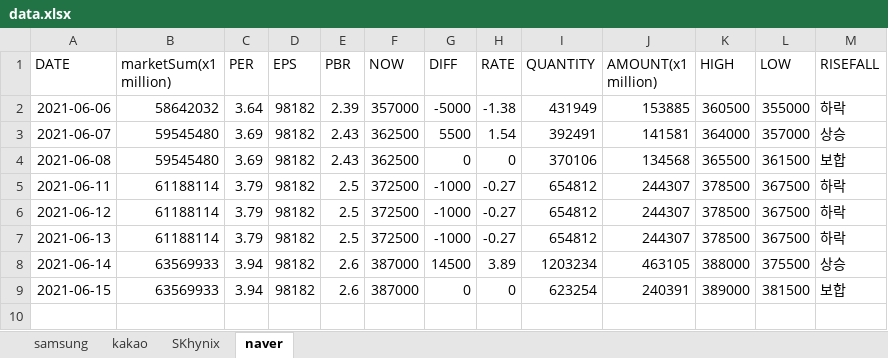
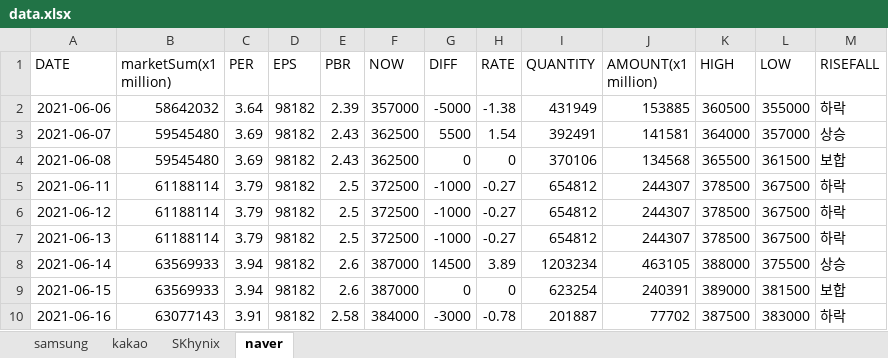
Before and after one commit to kmkim036/Stock-Alarm, an Excel workbook: data/data.xlsx, sheet naver, drawn as a sheet; values as stored, in another font and other column widths than the file's, no borders; the diff names each change by its address in the sheet, - before the commit and + after, or states it on an @@ line.

```diff
--- a/data/data.xlsx (sheet naver)
+++ b/data/data.xlsx (sheet naver)
+row 10: 2021-06-16 | 63077143 | 3.91 | 98182 | 2.58 | 384000 | -3000 | -0.78 | 201887 | 77702 | 387500 | 383000 | 하락
```
Also changed, not shown: sheet SKhynix, sheet samsung, sheet kakao, 2 other files.
